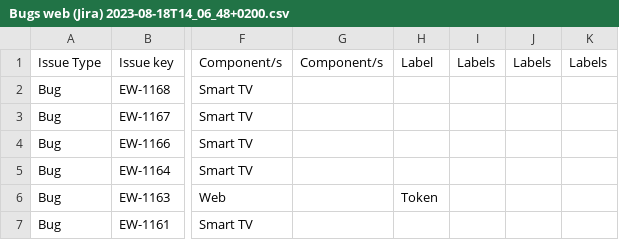
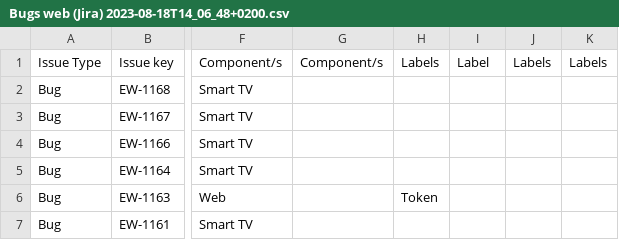
Before and after one commit to feliupe/interactive-website-flipboard, a CSV file: Bugs web (Jira) 2023-08-18T14_06_48+0200.csv, drawn as a sheet; only a part is shown, gaps mark what is left out; the diff names each change by its address in the sheet, - before the commit and + after, or states it on an @@ line.

Commit message:
Update Bugs web (Jira) 2023-08-18T14_06_48+0200.csv

```diff
--- a/Bugs web (Jira) 2023-08-18T14_06_48+0200.csv
+++ b/Bugs web (Jira) 2023-08-18T14_06_48+0200.csv
-H1: Label
+H1: Labels
-I1: Labels
+I1: Label
```
